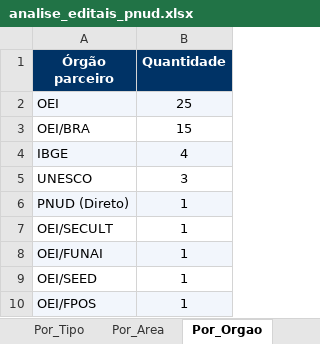
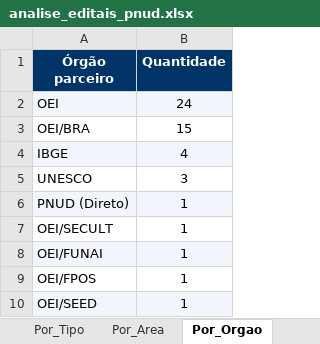
Before and after one commit to ams1974/analise-editais, an Excel workbook: analise_editais_pnud.xlsx, sheet Por_Orgao, drawn as a sheet; values as stored, in another font and other column widths than the file's, no borders; addresses are those after the commit; the diff names each change by its address in the sheet, - before the commit and + after, or states it on an @@ line.

```diff
--- a/analise_editais_pnud.xlsx (sheet Por_Orgao)
+++ b/analise_editais_pnud.xlsx (sheet Por_Orgao)
-B2 (Quantidade): 25
+B2 (Quantidade): 24
@@ row 10 moved to row 9: OEI/FPOS @@
-A10:B10 fill: none
+A10:B10 fill: #F2F6FC
```
Also changed, not shown: sheet Editais, sheet Por_Area, sheet Resumo, sheet Por_Perfil, sheet Perfis, sheet Por_Fonte, 1 more sheet, 6 other files.
